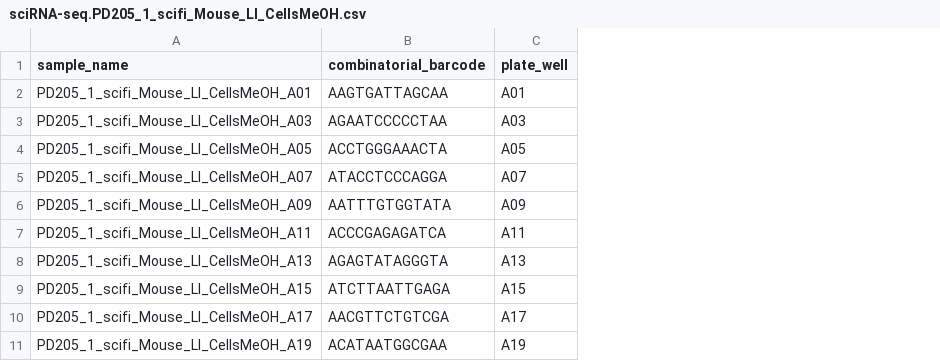
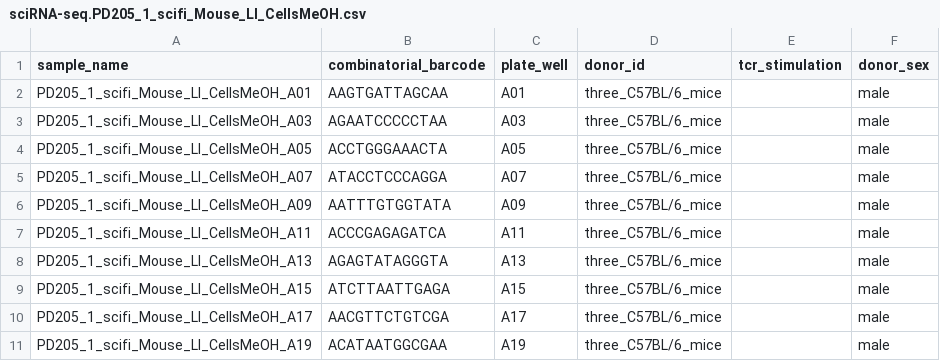
Before and after one commit to epigen/scifiRNA-seq_publication, a CSV file: metadata/sciRNA-seq.PD205_1_scifi_Mouse_LI_CellsMeOH.csv, drawn as a sheet; only a part is shown; the diff names each change by its address in the sheet, - before the commit and + after, or states it on an @@ line.

```diff
--- a/metadata/sciRNA-seq.PD205_1_scifi_Mouse_LI_CellsMeOH.csv
+++ b/metadata/sciRNA-seq.PD205_1_scifi_Mouse_LI_CellsMeOH.csv
+column D (donor_id), rows 2-11: all three_C57BL/6_mice
+column E (tcr_stimulation), empty
+column F (donor_sex), rows 2-11: all male
```
Also changed, not shown: metadata/annotation.csv, metadata/sciRNA-seq.PD205_2_scifi_Mouse_LI_NucleiFresh.csv, 3 other files.
